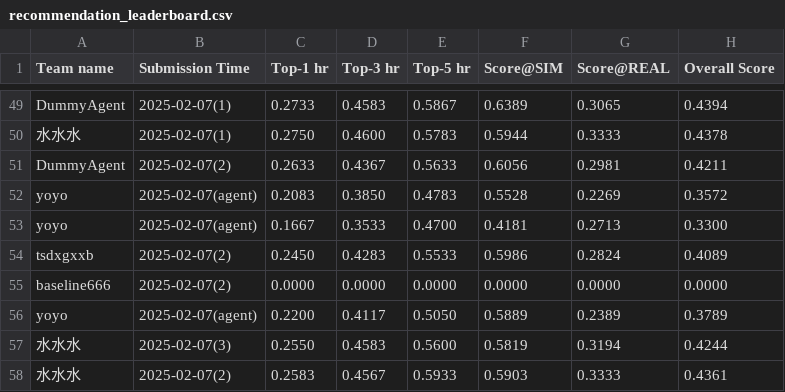
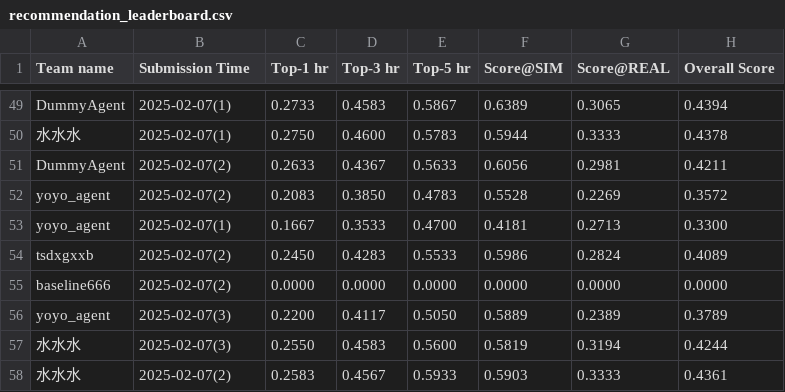
Before and after one commit to tsinghua-fib-lab/AgentSocietyChallenge, a CSV file: docs/assets/data/final/recommendation_leaderboard.csv, drawn as a sheet; only a part is shown, gaps mark what is left out.

Commit message:
update leaderboard

```diff
--- a/docs/assets/data/final/recommendation_leaderboard.csv
+++ b/docs/assets/data/final/recommendation_leaderboard.csv
@@ -51,7 +51,7 @@ DummyAgent,2025-02-07(1),0.2733,0.4583,0.5867,0.6389,0.3065,0.4394
 DummyAgent,2025-02-07(2),0.2633,0.4367,0.5633,0.6056,0.2981,0.4211
-yoyo,2025-02-07(agent),0.2083,0.3850,0.4783,0.5528,0.2269,0.3572
-yoyo,2025-02-07(agent),0.1667,0.3533,0.4700,0.4181,0.2713,0.3300
+yoyo_agent,2025-02-07(2),0.2083,0.3850,0.4783,0.5528,0.2269,0.3572
+yoyo_agent,2025-02-07(1),0.1667,0.3533,0.4700,0.4181,0.2713,0.3300
 tsdxgxxb,2025-02-07(2),0.2450,0.4283,0.5533,0.5986,0.2824,0.4089
 baseline666,2025-02-07(2),0.0000,0.0000,0.0000,0.0000,0.0000,0.0000
-yoyo,2025-02-07(agent),0.2200,0.4117,0.5050,0.5889,0.2389,0.3789
+yoyo_agent,2025-02-07(3),0.2200,0.4117,0.5050,0.5889,0.2389,0.3789
 水水水,2025-02-07(3),0.2550,0.4583,0.5600,0.5819,0.3194,0.4244
```
